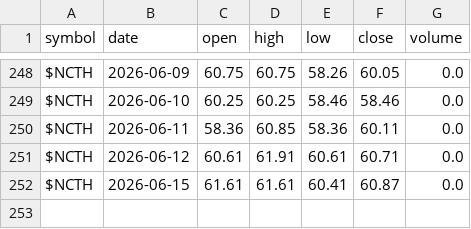
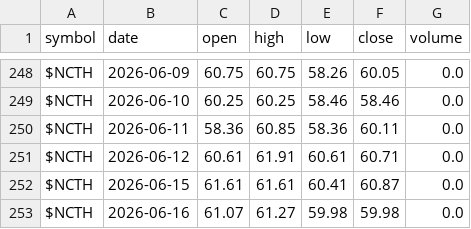
Before and after one commit to co-codin/algo-trading, a CSV file: historical_data/breadth/NCTH.csv, drawn as a sheet; only a part is shown, gaps mark what is left out; the diff names each change by its address in the sheet, - before the commit and + after, or states it on an @@ line.

```diff
--- a/historical_data/breadth/NCTH.csv
+++ b/historical_data/breadth/NCTH.csv
+row 253: $NCTH | 2026-06-16 | 61.07 | 61.27 | 59.98 | 59.98 | 0.0
```
Also changed, not shown: historical_data/breadth/NCFD.csv, historical_data/breadth/NCFI.csv, 12 other files.
